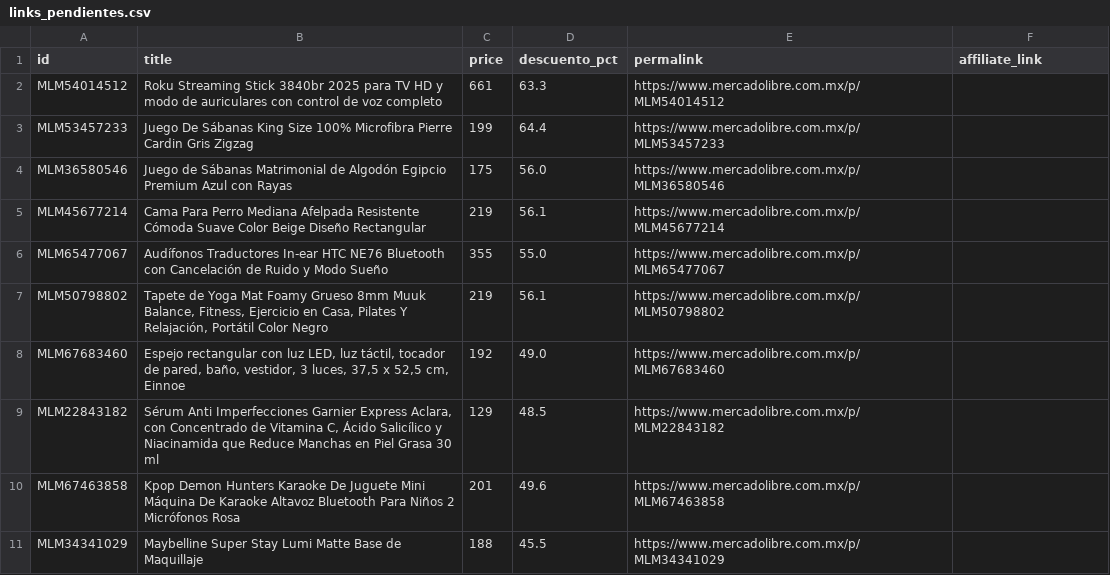
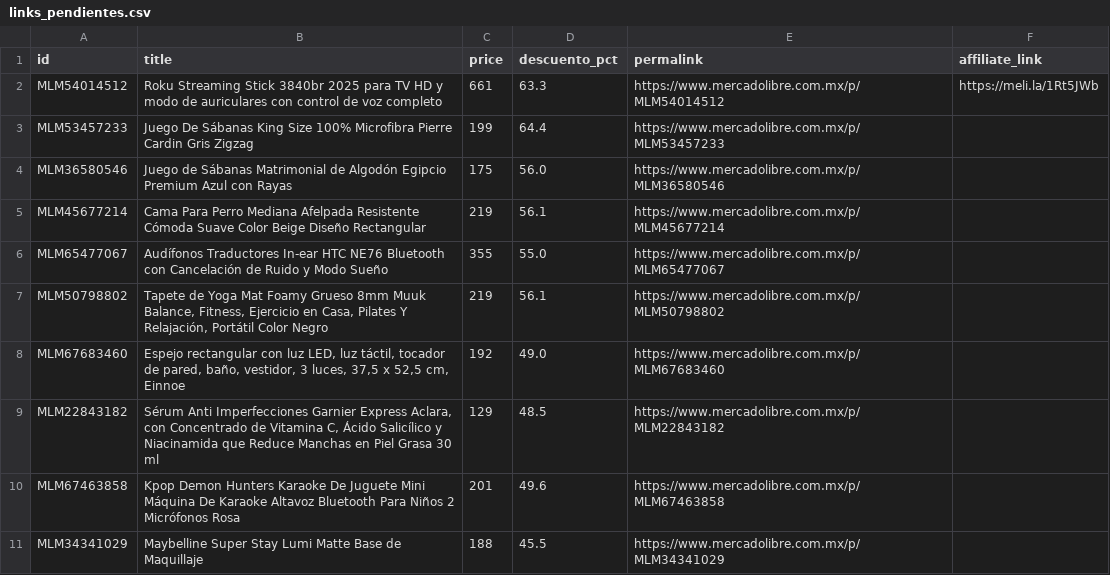
Before and after one commit to JoanReyes07/Ofertas-bot, a CSV file: links_pendientes.csv, drawn as a sheet.

Commit message:
links: 1 enlace(s) de afiliado desde la app

```diff
--- a/links_pendientes.csv
+++ b/links_pendientes.csv
@@ -1,3 +1,3 @@
 id,title,price,descuento_pct,permalink,affiliate_link
-MLM54014512,Roku Streaming Stick 3840br 2025 para TV HD y modo de auriculares con control de voz completo,661,63.3,https://www.mercadolibre.com.mx/p/MLM54014512,
+MLM54014512,Roku Streaming Stick 3840br 2025 para TV HD y modo de auriculares con control de voz completo,661,63.3,https://www.mercadolibre.com.mx/p/MLM54014512,https://meli.la/1Rt5JWb
 MLM53457233,Juego De Sábanas King Size 100% Microfibra Pierre Cardin Gris Zigzag,199,64.4,https://www.mercadolibre.com.mx/p/MLM53457233,
```
